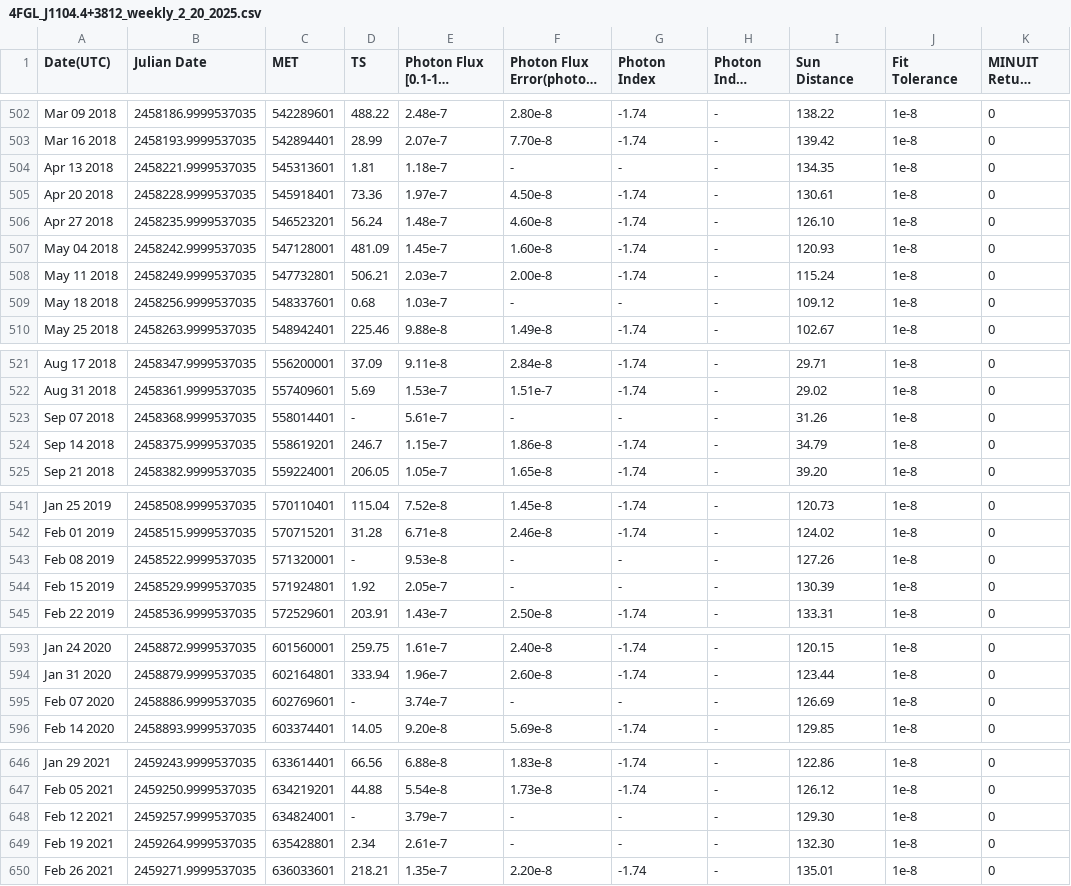
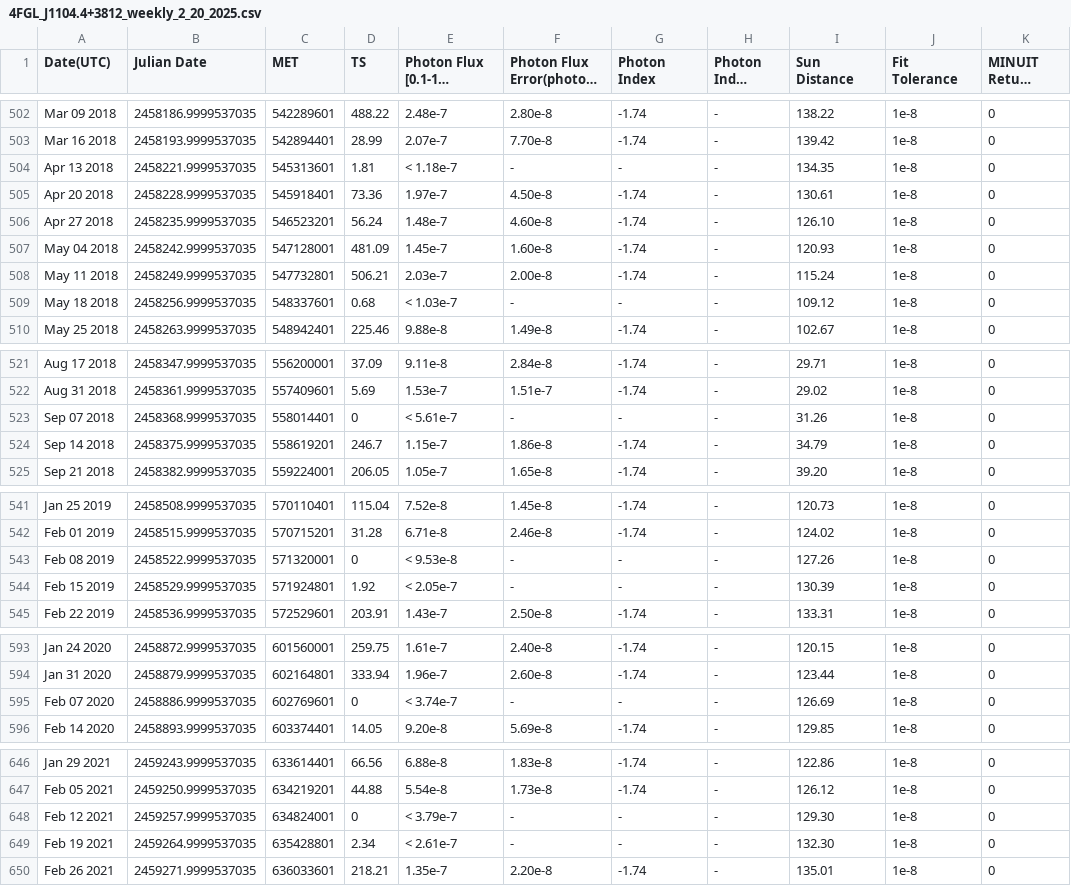
Before and after one commit to GabrieleVirdis/Curve-di-luce-metodi-computazionali, a CSV file: Dati/4FGL_J1104.4+3812_weekly_2_20_2025.csv, drawn as a sheet; only a part is shown, gaps mark what is left out; long unchanged cells end in …; the diff covers the shown part only; the diff names each change by its address in the sheet, - before the commit and + after, or states it on an @@ line.

```diff
--- a/Dati/4FGL_J1104.4+3812_weekly_2_20_2025.csv
+++ b/Dati/4FGL_J1104.4+3812_weekly_2_20_2025.csv
-E504: 1.18e-7
+E504: < 1.18e-7
-E509: 1.03e-7
+E509: < 1.03e-7
-D523 (TS): -
+D523 (TS): 0
-E523: 5.61e-7
+E523: < 5.61e-7
-D543 (TS): -
+D543 (TS): 0
-E543: 9.53e-8
+E543: < 9.53e-8
-E544: 2.05e-7
+E544: < 2.05e-7
-D595 (TS): -
+D595 (TS): 0
-E595: 3.74e-7
+E595: < 3.74e-7
-D648 (TS): -
+D648 (TS): 0
-E648: 3.79e-7
+E648: < 3.79e-7
-E649: 2.61e-7
+E649: < 2.61e-7
```
Also changed, not shown: 2 edited cells elsewhere in this file, Dati/4FGL_J1104.4+3812_monthly_2_20_2025.csv, Dati/4FGL_J1256.1-0547_weekly_2_20_2025.csv, 3 other files.
